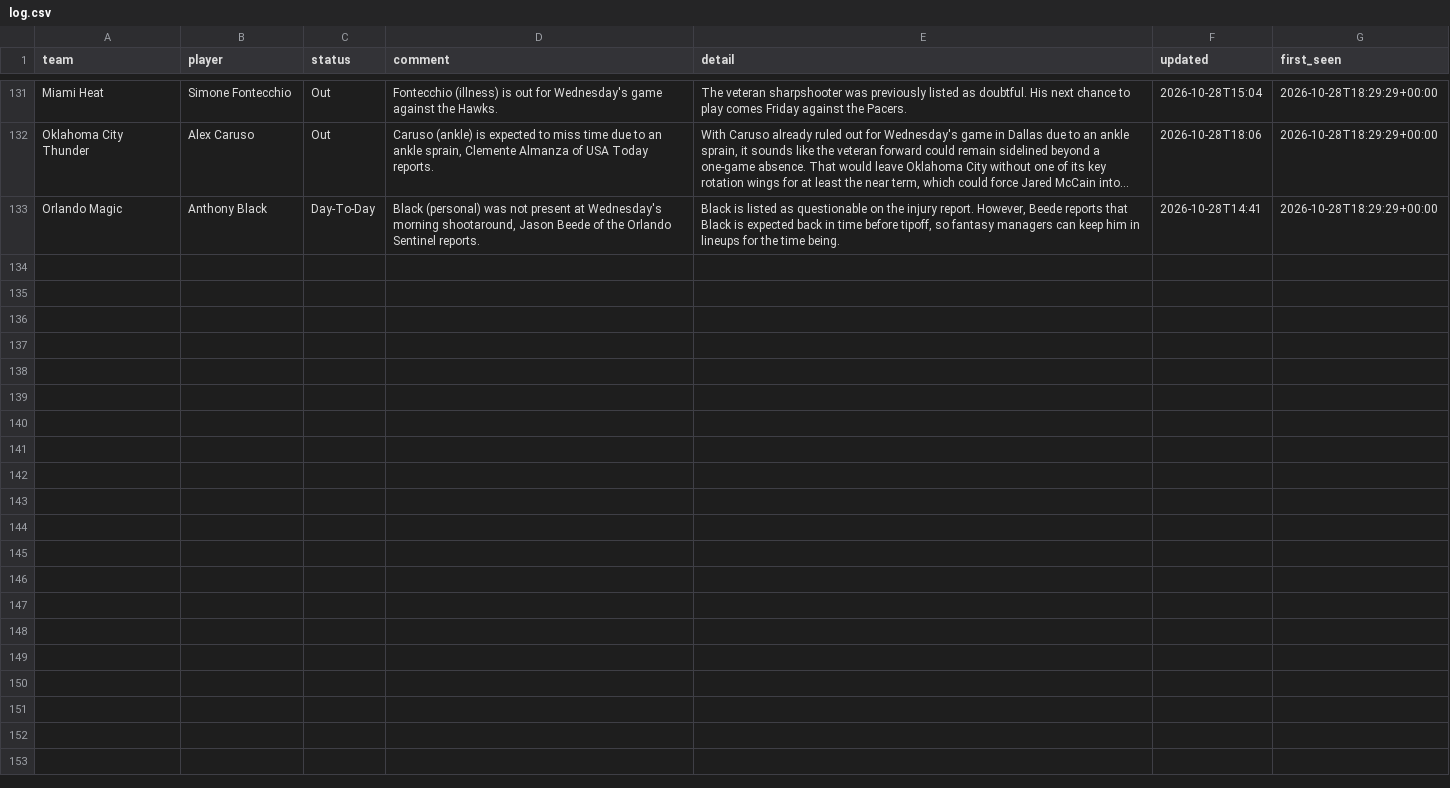
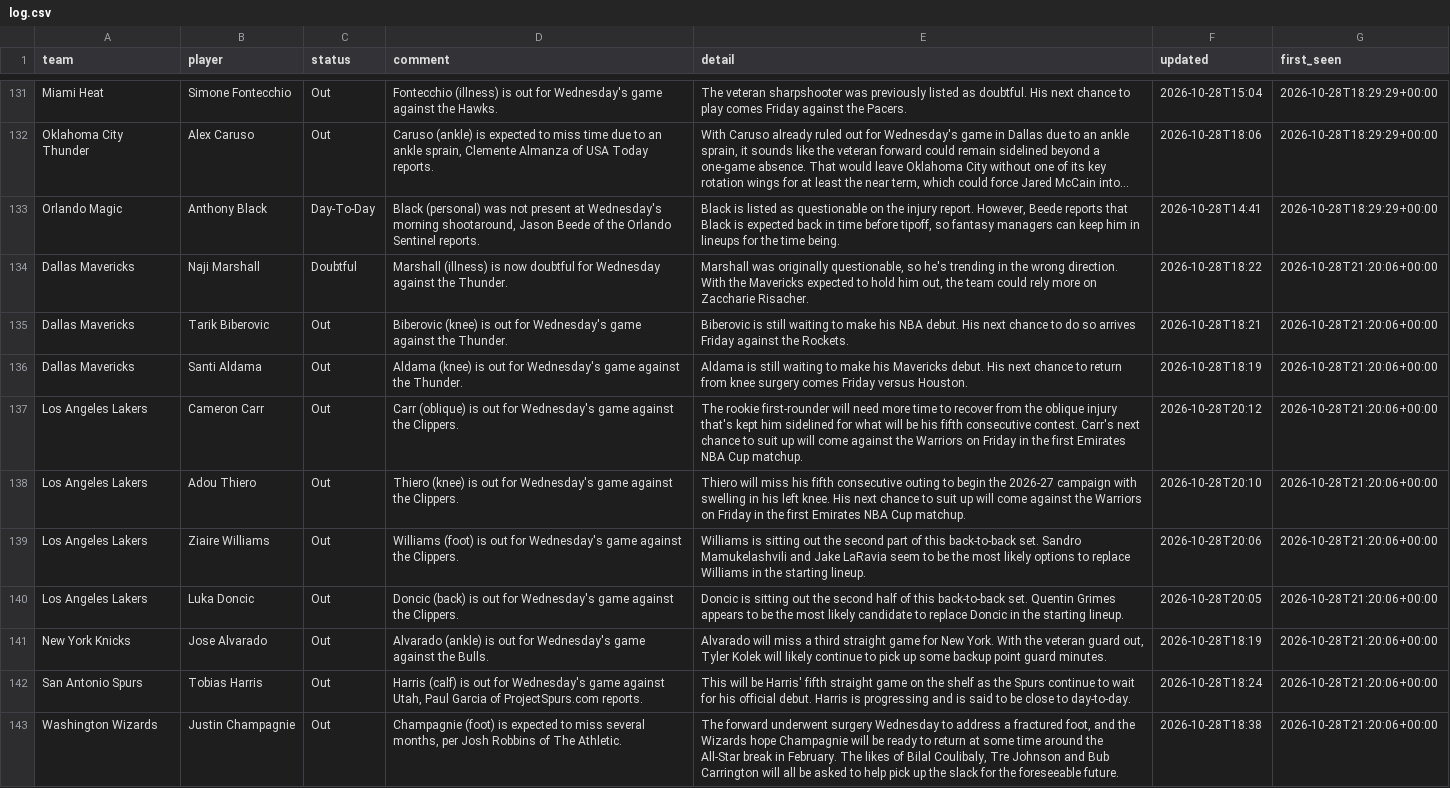
Before and after one commit to barrca12-rgb/NBA, a CSV file: injuries/log.csv, drawn as a sheet; only a part is shown, gaps mark what is left out; long unchanged cells end in …; the diff names each change by its address in the sheet, - before the commit and + after, or states it on an @@ line.

```diff
--- a/injuries/log.csv
+++ b/injuries/log.csv
+row 134: Dallas Mavericks | Naji Marshall | Doubtful | Marshall (illness) is now doubtful for Wednesday against the Thunder. | Marshall was originally questionable, so he's trending in the wrong direction. With the Mavericks expected to hold him out, the team could rely more on Zaccharie Risacher. | 2026-10-28T18:22 | 2026-10-28T21:20:06+00:00
+row 135: Dallas Mavericks | Tarik Biberovic | Out | Biberovic (knee) is out for Wednesday's game against the Thunder. | Biberovic is still waiting to make his NBA debut. His next chance to do so arrives Friday against the Rockets. | 2026-10-28T18:21 | 2026-10-28T21:20:06+00:00
+row 136: Dallas Mavericks | Santi Aldama | Out | Aldama (knee) is out for Wednesday's game against the Thunder. | Aldama is still waiting to make his Mavericks debut. His next chance to return from knee surgery comes Friday versus Houston. | 2026-10-28T18:19 | 2026-10-28T21:20:06+00:00
+row 137: Los Angeles Lakers | Cameron Carr | Out | Carr (oblique) is out for Wednesday's game against the Clippers. | The rookie first-rounder will need more time to recover from the oblique injury that's kept him sidelined for what will be his fifth consecutive contest. Carr's next chance to suit up will come against the Warriors on Friday in the first Emirates NBA Cup matchup. | 2026-10-28T20:12 | 2026-10-28T21:20:06+00:00
+row 138: Los Angeles Lakers | Adou Thiero | Out | Thiero (knee) is out for Wednesday's game against the Clippers. | Thiero will miss his fifth consecutive outing to begin the 2026-27 campaign with swelling in his left knee. His next chance to suit up will come against the Warriors on Friday in the first Emirates NBA Cup matchup. | 2026-10-28T20:10 | 2026-10-28T21:20:06+00:00
+row 139: Los Angeles Lakers | Ziaire Williams | Out | Williams (foot) is out for Wednesday's game against the Clippers. | Williams is sitting out the second part of this back-to-back set. Sandro Mamukelashvili and Jake LaRavia seem to be the most likely options to replace Williams in the starting lineup. | 2026-10-28T20:06 | 2026-10-28T21:20:06+00:00
+row 140: Los Angeles Lakers | Luka Doncic | Out | Doncic (back) is out for Wednesday's game against the Clippers. | Doncic is sitting out the second half of this back-to-back set. Quentin Grimes appears to be the most likely candidate to replace Doncic in the starting lineup. | 2026-10-28T20:05 | 2026-10-28T21:20:06+00:00
+row 141: New York Knicks | Jose Alvarado | Out | Alvarado (ankle) is out for Wednesday's game against the Bulls. | Alvarado will miss a third straight game for New York. With the veteran guard out, Tyler Kolek will likely continue to pick up some backup point guard minutes. | 2026-10-28T18:19 | 2026-10-28T21:20:06+00:00
+row 142: San Antonio Spurs | Tobias Harris | Out | Harris (calf) is out for Wednesday's game against Utah, Paul Garcia of ProjectSpurs.com reports. | This will be Harris' fifth straight game on the shelf as the Spurs continue to wait for his official debut. Harris is progressing and is said to be close to day-to-day. | 2026-10-28T18:24 | 2026-10-28T21:20:06+00:00
+row 143: Washington Wizards | Justin Champagnie | Out | Champagnie (foot) is expected to miss several months, per Josh Robbins of The Athletic. | The forward underwent surgery Wednesday to address a fractured foot, and the Wizards hope Champagnie will be ready to return at some time around the All-Star break in February. The likes of Bilal Coulibaly, Tre Johnson and Bub Carrington will all be asked to help pick up the slack for the foreseeable future. | 2026-10-28T18:38 | 2026-10-28T21:20:06+00:00
```
Also changed, not shown: bets/plays.csv, injuries/latest.csv, 4 other files.
